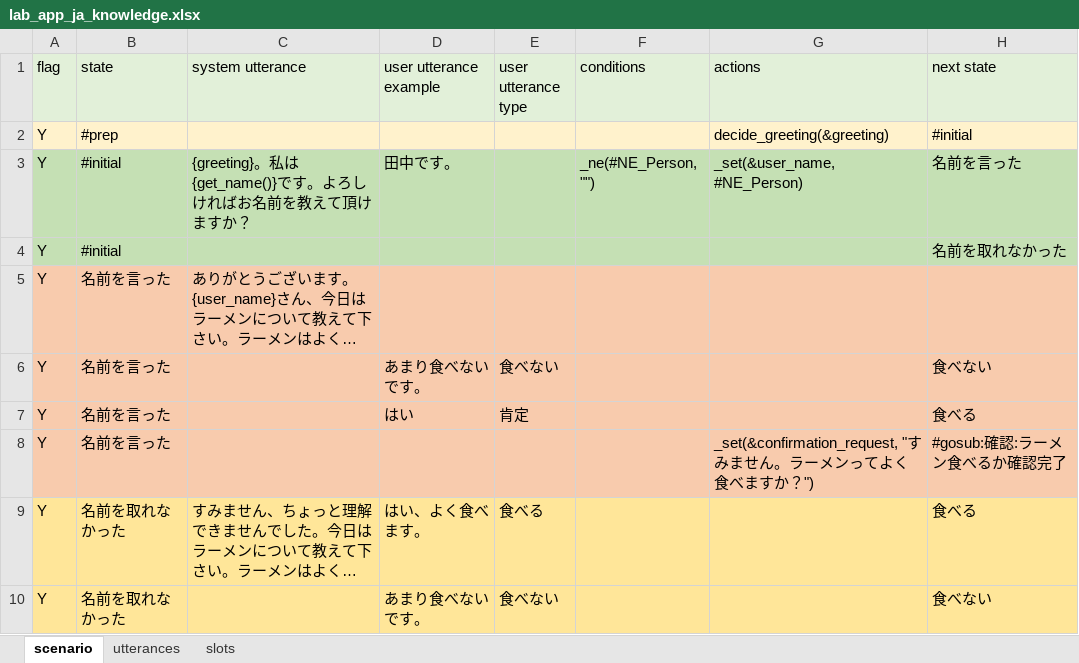
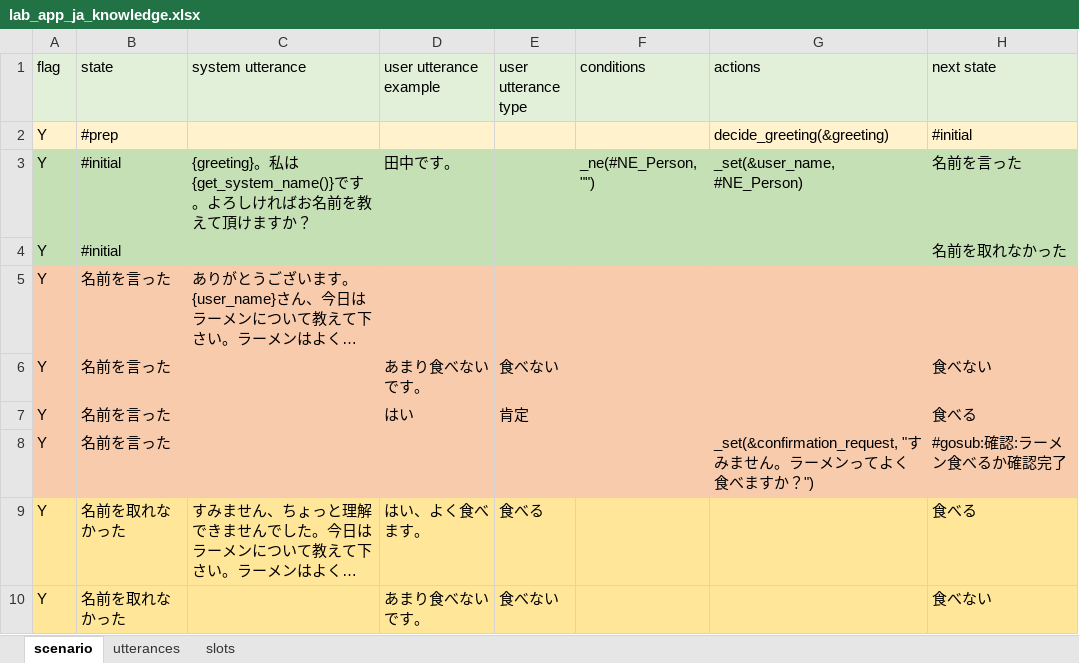
Before and after one commit to c4a-ri/dialbb, an Excel workbook: sample_apps/lab_app_ja/lab_app_ja_knowledge.xlsx, sheet scenario, drawn as a sheet; only a part is shown; long unchanged cells end in …; values as stored, in another font and other column widths than the file's, no borders; the diff names each change by its address in the sheet, - before the commit and + after, or states it on an @@ line.

```diff
--- a/sample_apps/lab_app_ja/lab_app_ja_knowledge.xlsx (sheet scenario)
+++ b/sample_apps/lab_app_ja/lab_app_ja_knowledge.xlsx (sheet scenario)
-C3 (system utterance): {greeting}。私は{get_name()}です。よ…
+C3 (system utterance): {greeting}。私は{get_system_name()}です。よ…
```
Also changed, not shown: sample_apps/lab_app_en/lab_app_en_knowledge.xlsx, 5 other files.
